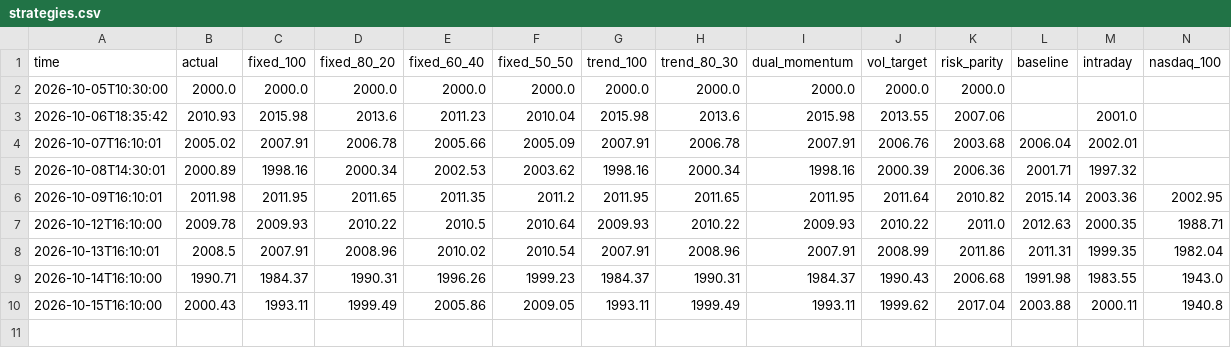
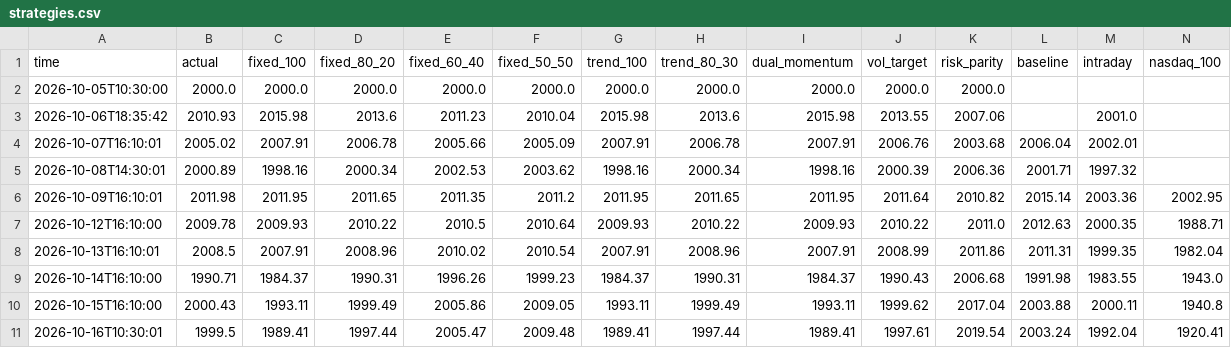
Before and after one commit to Mitchell0402/moomoo, a CSV file: logs/strategies.csv, drawn as a sheet; only a part is shown; rows hold the shown columns only; the diff names each change by its address in the sheet, - before the commit and + after, or states it on an @@ line.

Commit message:
daily status 2026-10-16T10:30:01

```diff
--- a/logs/strategies.csv
+++ b/logs/strategies.csv
+row 11: 2026-10-16T10:30:01 | 1999.5 | 1989.41 | 1997.44 | 2005.47 | 2009.48 | 1989.41 | 1997.44 | 1989.41 | 1997.61 | 2019.54 | 2003.24 | 1992.04 | 1920.41
```
Also changed, not shown: logs/summary.csv, 3 other files.
